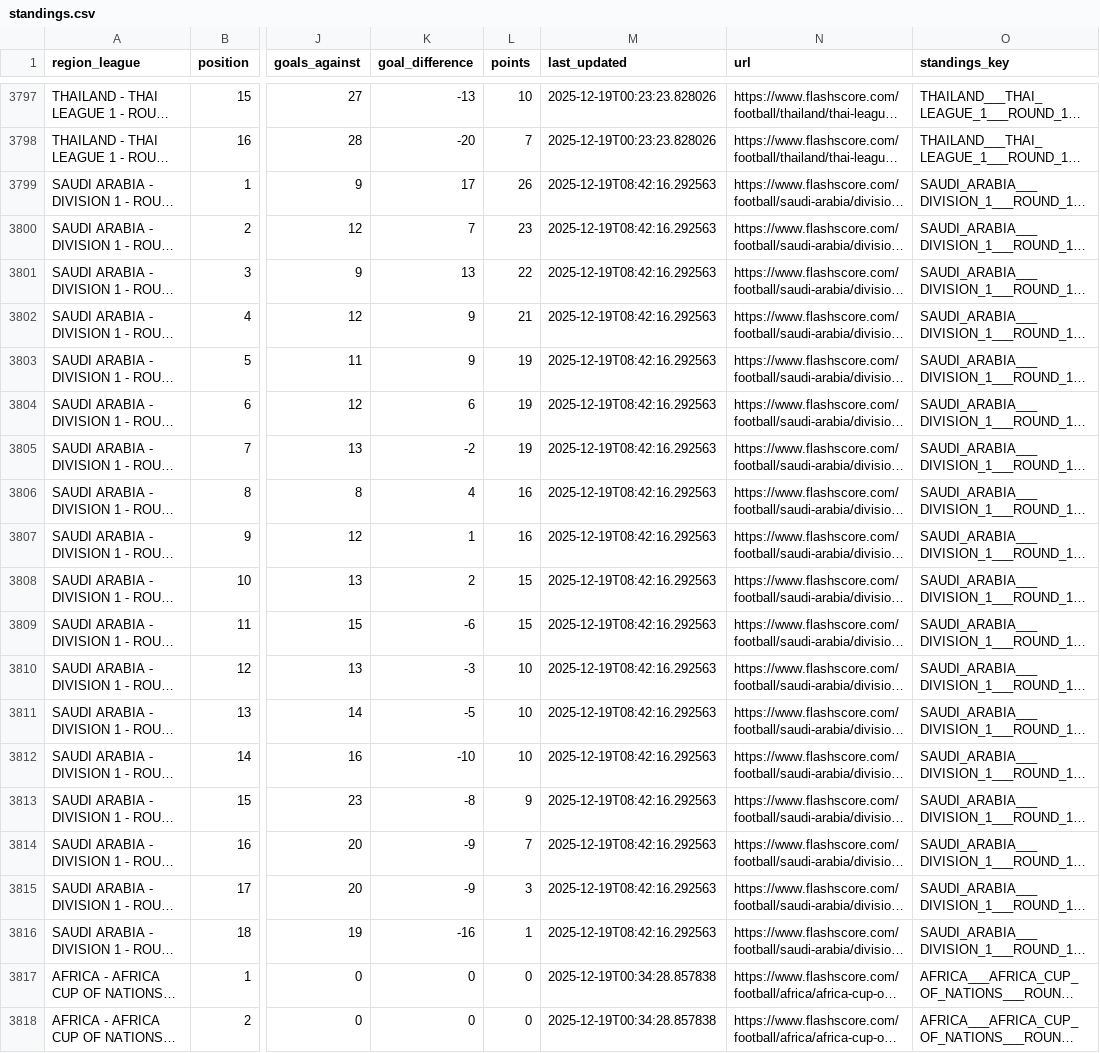
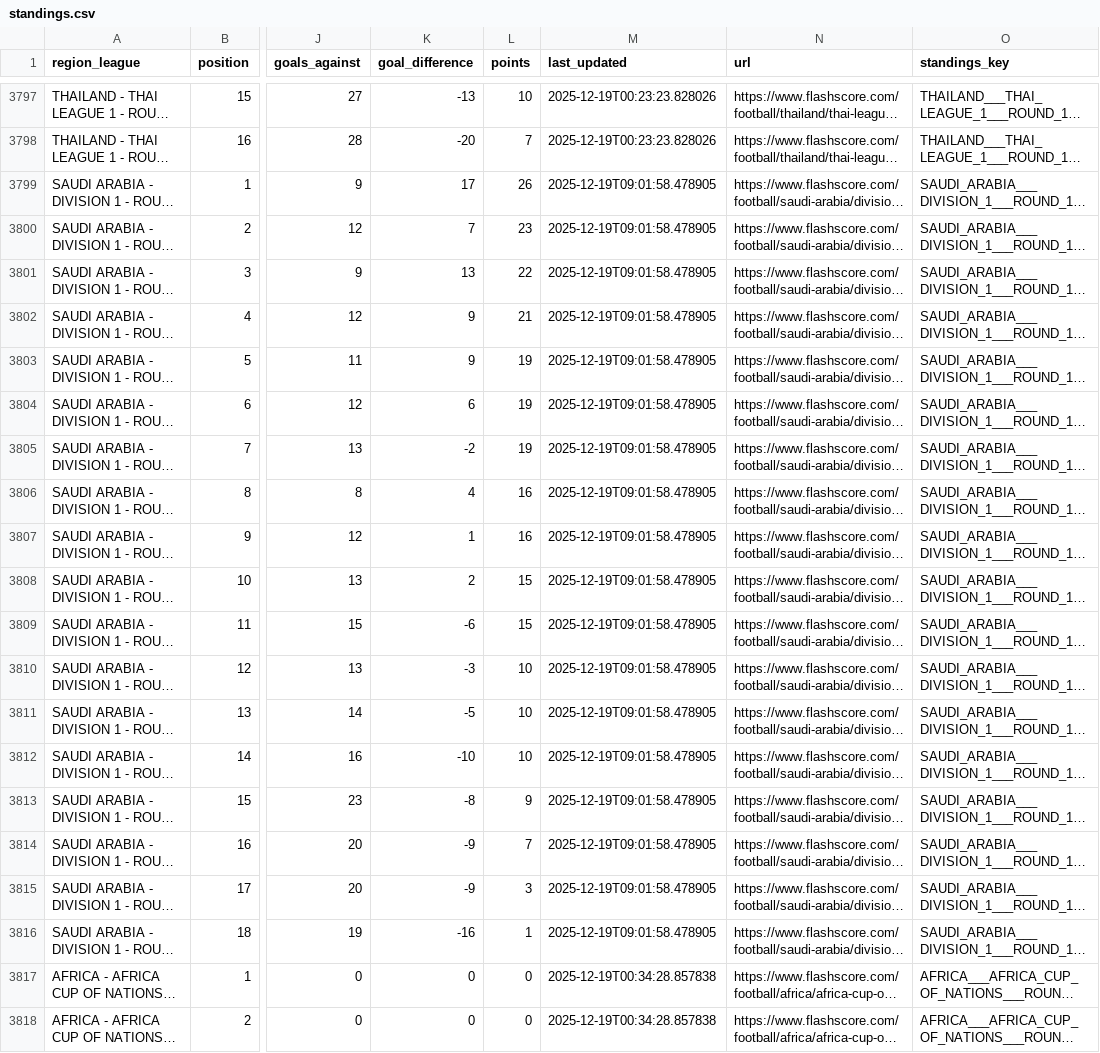
Before and after one commit to copyemechijam/LeoBook, a CSV file: DB/standings.csv, drawn as a sheet; only a part is shown, gaps mark what is left out; long unchanged cells end in …; the diff covers the shown part only; the diff names each change by its address in the sheet, - before the commit and + after, or states it on an @@ line.

```diff
--- a/DB/standings.csv
+++ b/DB/standings.csv
-M3799:M3816 (last_updated): 2025-12-19T08:42:16.292563
+M3799:M3816 (last_updated): 2025-12-19T09:01:58.478905
```
Also changed, not shown: 5 added rows and 61 edited cells elsewhere in this file, DB/teams.csv, 3 other files.
